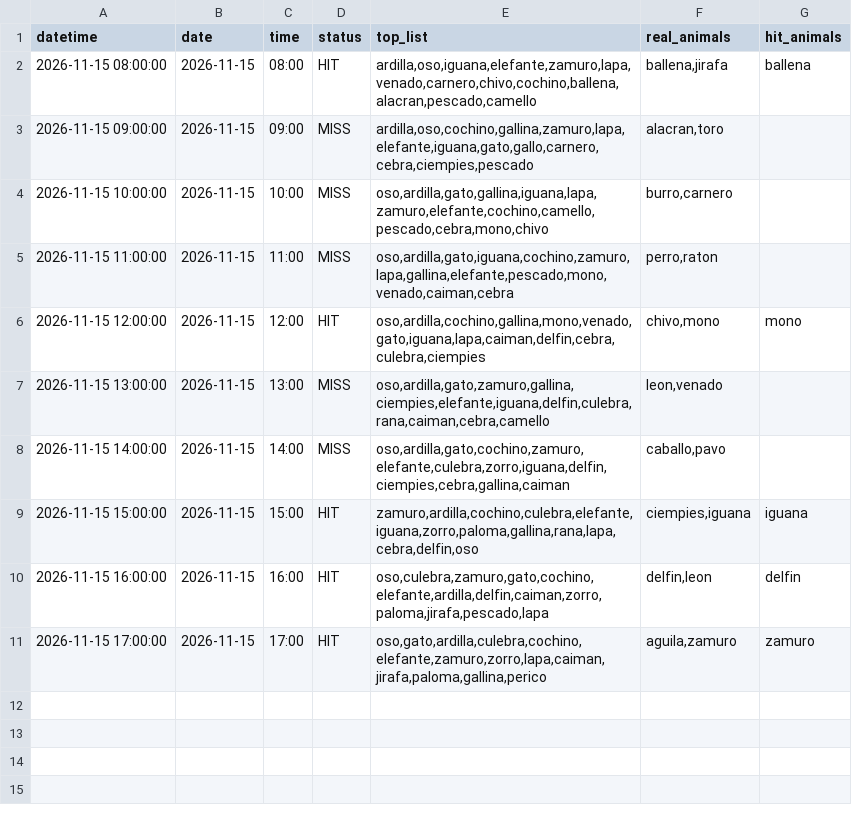
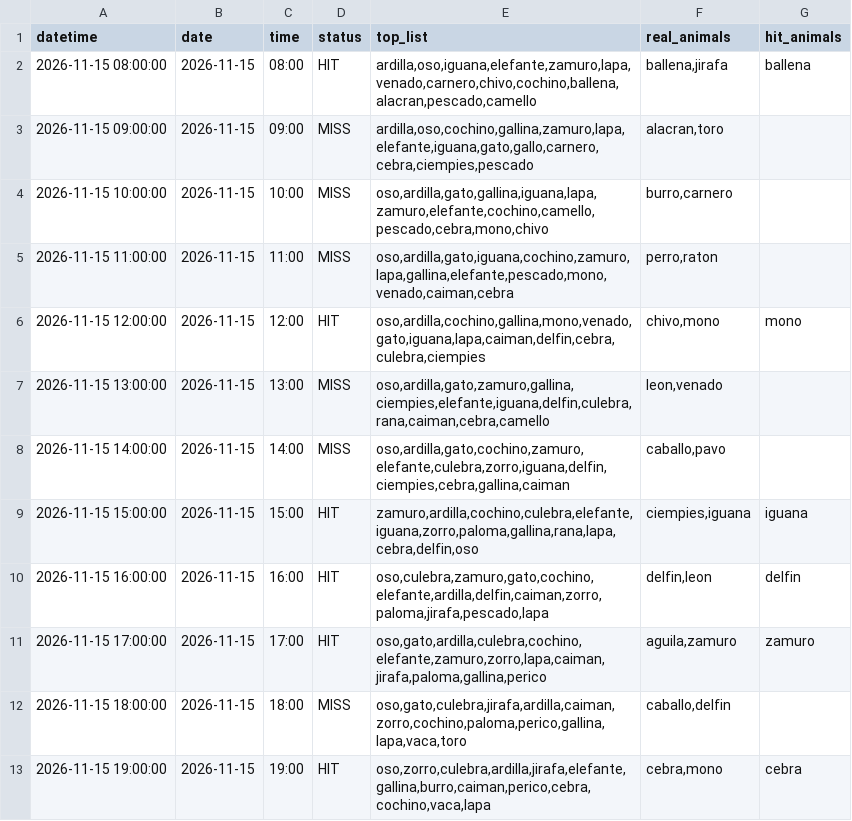
Before and after one commit to Juan571/testingprob, a CSV file: v7_output/turnos_hoy_top7_loteria.csv, drawn as a sheet.

```diff
--- a/v7_output/turnos_hoy_top7_loteria.csv
+++ b/v7_output/turnos_hoy_top7_loteria.csv
@@ -11 +11,3 @@
 2026-11-15 17:00:00,2026-11-15,17:00,HIT,"oso,gato,ardilla,culebra,cochino,elefante,zamuro,zorro,lapa,caiman,jirafa,paloma,gallina,perico","aguila,zamuro",zamuro
+2026-11-15 18:00:00,2026-11-15,18:00,MISS,"oso,gato,culebra,jirafa,ardilla,caiman,zorro,cochino,paloma,perico,gallina,lapa,vaca,toro","caballo,delfin",
+2026-11-15 19:00:00,2026-11-15,19:00,HIT,"oso,zorro,culebra,ardilla,jirafa,elefante,gallina,burro,caiman,perico,cebra,cochino,vaca,lapa","cebra,mono",cebra
```
Also changed, not shown: v7_output/backtest.csv, v7_output/patrones.csv, 4 other files.
